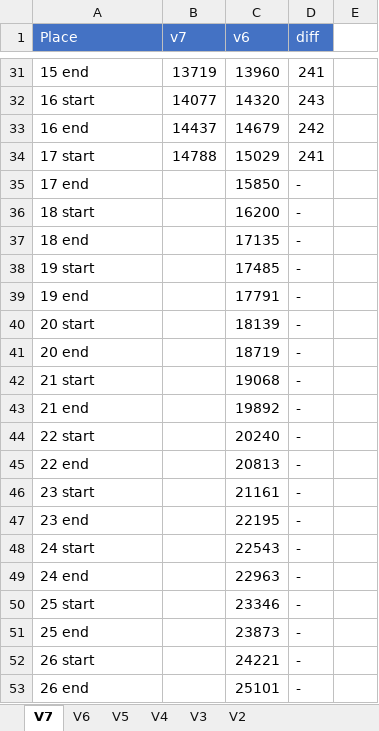
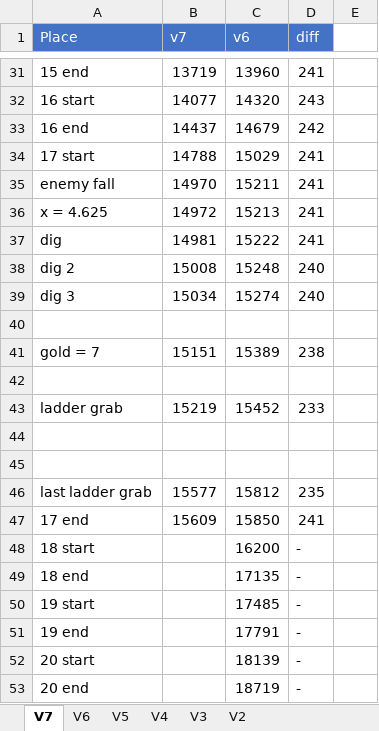
Before and after one commit to adelikat/tas, an Excel workbook: LodeRunner/compare.xlsx, sheet V7, drawn as a sheet; only a part is shown, gaps mark what is left out; the shorter side is filled out with more unchanged rows; values as stored, in another font and other column widths than the file's, no borders; addresses are those after the commit; the diff names each change by its address in the sheet, - before the commit and + after, or states it on an @@ line.

Commit message:
lode runner - core lua script changes

```diff
--- a/LodeRunner/compare.xlsx (sheet V7)
+++ b/LodeRunner/compare.xlsx (sheet V7)
+row 35: enemy fall | 14970 | 15211 | 241
+row 36: x = 4.625 | 14972 | 15213 | 241
+row 37: dig | 14981 | 15222 | 241
+row 38: dig 2 | 15008 | 15248 | 240
+row 39: dig 3 | 15034 | 15274 | 240
+row 40: (empty)
+row 41: gold = 7 | 15151 | 15389 | 238
+row 42: (empty)
+row 43: ladder grab | 15219 | 15452 | 233
+row 44: (empty)
+row 45: (empty)
+row 46: last ladder grab | 15577 | 15812 | 235
-B47 (v7): (empty)
+B47 (v7): 15609
-D47 (diff): -
+D47 (diff): 241
```
Also changed, not shown: 3 other files.
